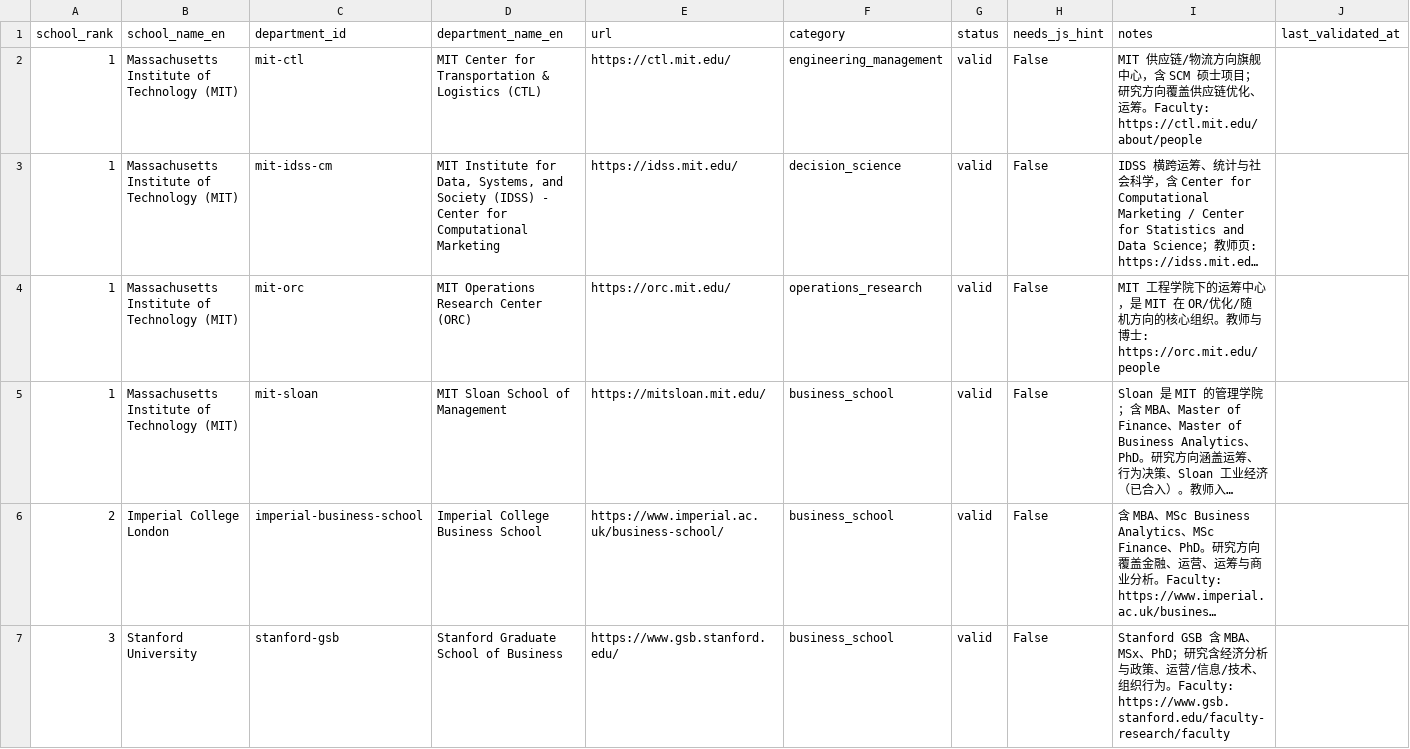
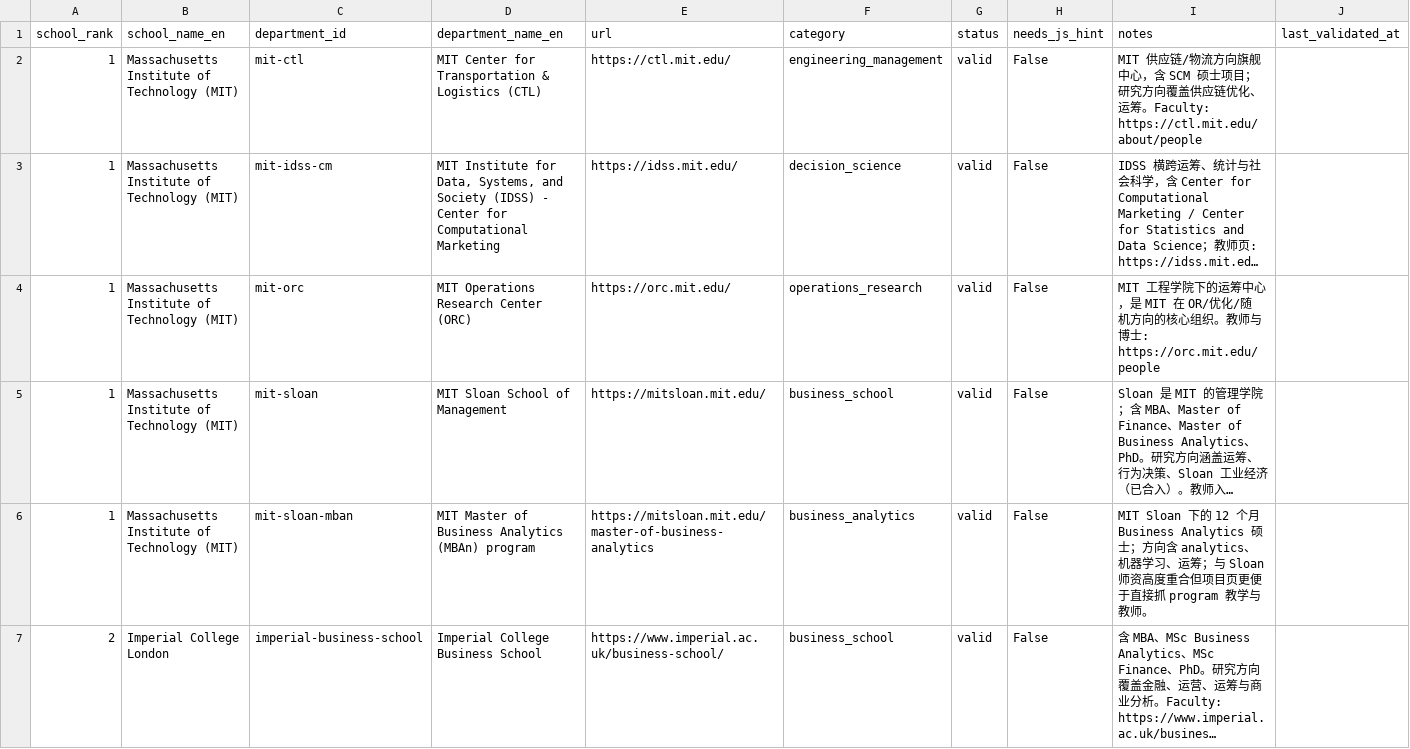
Before and after one commit to Jiayang-ee/brain-bankv3, a CSV file: qs50/data/qs50_departments.csv, drawn as a sheet; only a part is shown; the shorter side is filled out with more unchanged rows; long unchanged cells end in …; rows hold the shown columns only; the diff covers the shown part only; the diff names each change by its address in the sheet, - before the commit and + after, or states it on an @@ line.

```diff
--- a/qs50/data/qs50_departments.csv
+++ b/qs50/data/qs50_departments.csv
+row 6: 1 | Massachusetts Institute of Technology (MIT) | mit-sloan-mban | MIT Master of Business Analytics (MBAn) program | https://mitsloan.mit.edu/master-of-business-analytics | business_analytics | valid | False | MIT Sloan 下的 12 个月 Business Analytics 硕士；方向含 analytics、机器学习、运筹；与 Sloan 师资高度重合但项目页更便于直接抓 program 教学与教师。
```
Also changed, not shown: 4 added rows elsewhere in this file, 4 other files.
